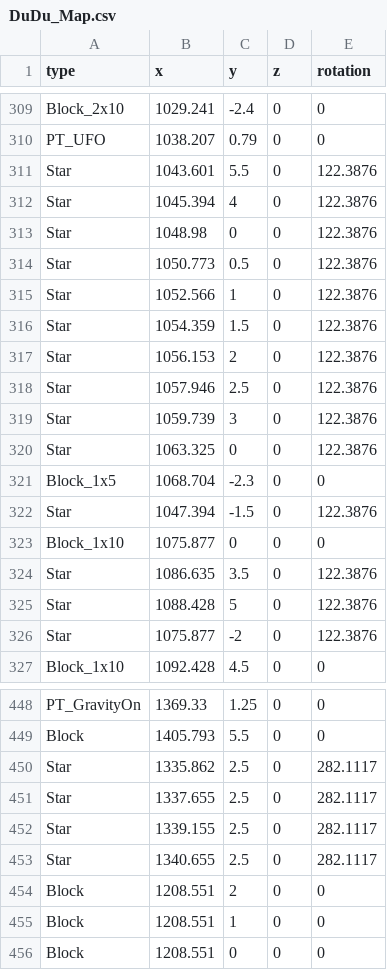
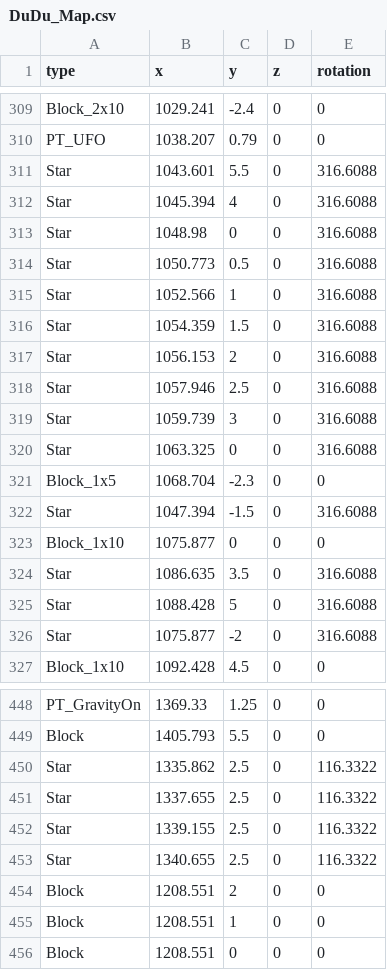
Before and after one commit to anack-111/Geo, a CSV file: Assets/Data/MapData/DuDu_Map.csv, drawn as a sheet; only a part is shown, gaps mark what is left out; the diff covers the shown part only.

```diff
--- a/Assets/Data/MapData/DuDu_Map.csv
+++ b/Assets/Data/MapData/DuDu_Map.csv
@@ -310,18 +310,18 @@ Block_2x10,1029.241,-2.4,0,0
 PT_UFO,1038.207,0.79,0,0
-Star,1043.601,5.5,0,122.3876
-Star,1045.394,4,0,122.3876
-Star,1048.98,0,0,122.3876
-Star,1050.773,0.5,0,122.3876
-Star,1052.566,1,0,122.3876
-Star,1054.359,1.5,0,122.3876
-Star,1056.153,2,0,122.3876
-Star,1057.946,2.5,0,122.3876
-Star,1059.739,3,0,122.3876
-Star,1063.325,0,0,122.3876
+Star,1043.601,5.5,0,316.6088
+Star,1045.394,4,0,316.6088
+Star,1048.98,0,0,316.6088
+Star,1050.773,0.5,0,316.6088
+Star,1052.566,1,0,316.6088
+Star,1054.359,1.5,0,316.6088
+Star,1056.153,2,0,316.6088
+Star,1057.946,2.5,0,316.6088
+Star,1059.739,3,0,316.6088
+Star,1063.325,0,0,316.6088
 Block_1x5,1068.704,-2.3,0,0
-Star,1047.394,-1.5,0,122.3876
+Star,1047.394,-1.5,0,316.6088
 Block_1x10,1075.877,0,0,0
-Star,1086.635,3.5,0,122.3876
-Star,1088.428,5,0,122.3876
-Star,1075.877,-2,0,122.3876
+Star,1086.635,3.5,0,316.6088
+Star,1088.428,5,0,316.6088
+Star,1075.877,-2,0,316.6088
 Block_1x10,1092.428,4.5,0,0
@@ -449,6 +449,6 @@ PT_GravityOn,1369.33,1.25,0,0
 Block,1405.793,5.5,0,0
-Star,1335.862,2.5,0,282.1117
-Star,1337.655,2.5,0,282.1117
-Star,1339.155,2.5,0,282.1117
-Star,1340.655,2.5,0,282.1117
+Star,1335.862,2.5,0,116.3322
+Star,1337.655,2.5,0,116.3322
+Star,1339.155,2.5,0,116.3322
+Star,1340.655,2.5,0,116.3322
 Block,1208.551,2,0,0
```
Also changed, not shown: 14 added rows and 44 edited cells elsewhere in this file, 11 other files.
